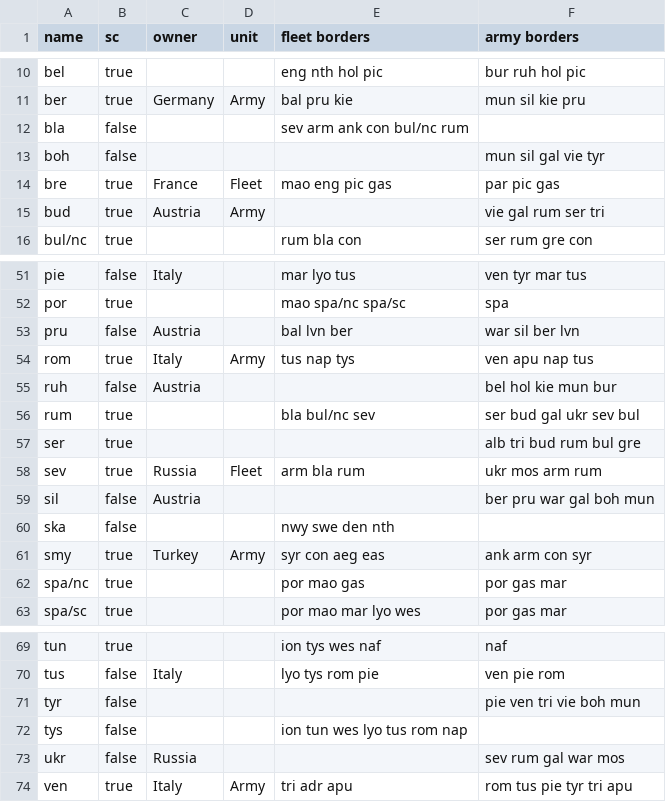
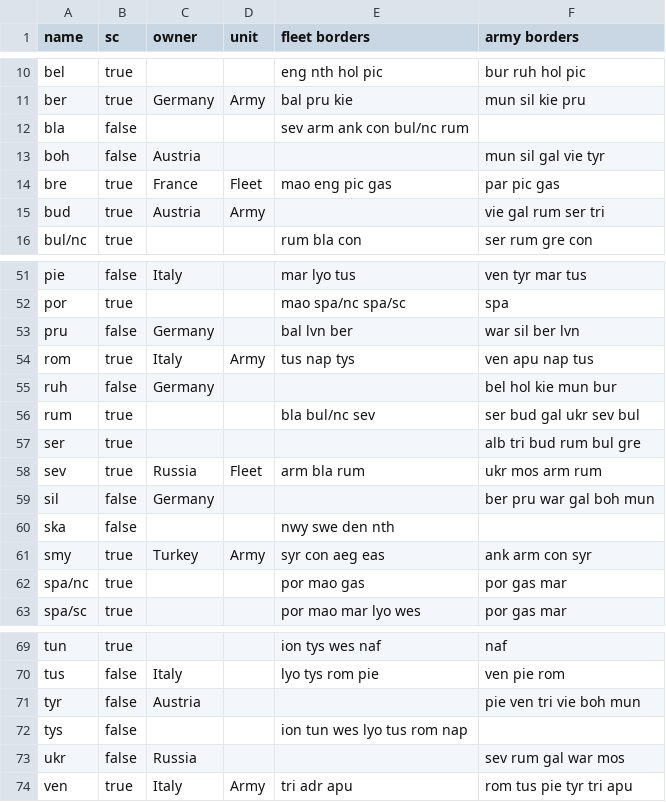
Before and after one commit to tckmn/stpsyr, a CSV file: data/standard.csv, drawn as a sheet; only a part is shown, gaps mark what is left out.

```diff
--- a/data/standard.csv
+++ b/data/standard.csv
@@ -12,3 +12,3 @@ ber,true,Germany,Army,bal pru kie,mun sil kie pru
 bla,false,,,sev arm ank con bul/nc rum,
-boh,false,,,,mun sil gal vie tyr
+boh,false,Austria,,,mun sil gal vie tyr
 bre,true,France,Fleet,mao eng pic gas,par pic gas
@@ -52,5 +52,5 @@ pie,false,Italy,,mar lyo tus,ven tyr mar tus
 por,true,,,mao spa/nc spa/sc,spa
-pru,false,Austria,,bal lvn ber,war sil ber lvn
+pru,false,Germany,,bal lvn ber,war sil ber lvn
 rom,true,Italy,Army,tus nap tys,ven apu nap tus
-ruh,false,Austria,,,bel hol kie mun bur
+ruh,false,Germany,,,bel hol kie mun bur
 rum,true,,,bla bul/nc sev,ser bud gal ukr sev bul
@@ -58,3 +58,3 @@ ser,true,,,,alb tri bud rum bul gre
 sev,true,Russia,Fleet,arm bla rum,ukr mos arm rum
-sil,false,Austria,,,ber pru war gal boh mun
+sil,false,Germany,,,ber pru war gal boh mun
 ska,false,,,nwy swe den nth,
@@ -70,3 +70,3 @@ tun,true,,,ion tys wes naf,naf
 tus,false,Italy,,lyo tys rom pie,ven pie rom
-tyr,false,,,,pie ven tri vie boh mun
+tyr,false,Austria,,,pie ven tri vie boh mun
 tys,false,,,ion tun wes lyo tus rom nap,
```
Also changed, not shown: 5 other files.
